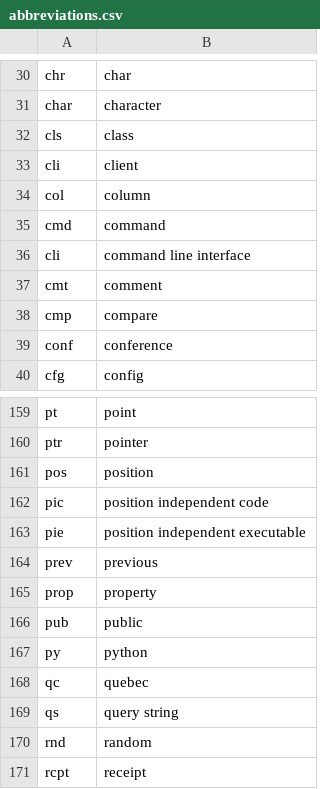
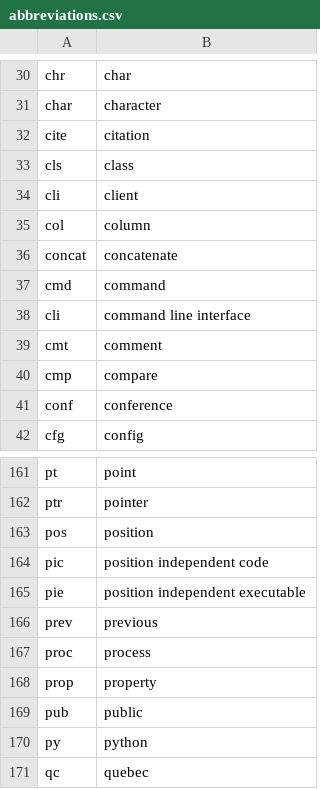
Before and after one commit to wenkokke/talon-user, a CSV file: settings/abbreviations.csv, drawn as a sheet; only a part is shown, gaps mark what is left out; the shorter side is filled out with more unchanged rows.

```diff
--- a/settings/abbreviations.csv
+++ b/settings/abbreviations.csv
@@ -31,2 +31,3 @@ chr          , char
 char         , character
+cite         , citation
 cls          , class
@@ -34,2 +35,3 @@ cli          , client
 col          , column
+concat       , concatenate
 cmd          , command
@@ -164,2 +166,3 @@ pie          , position independent executable
 prev         , previous
+proc         , process
 prop         , property
```
Also changed, not shown: settings/code/haskell/operators.csv, settings/file_extensions.csv, 17 other files.
